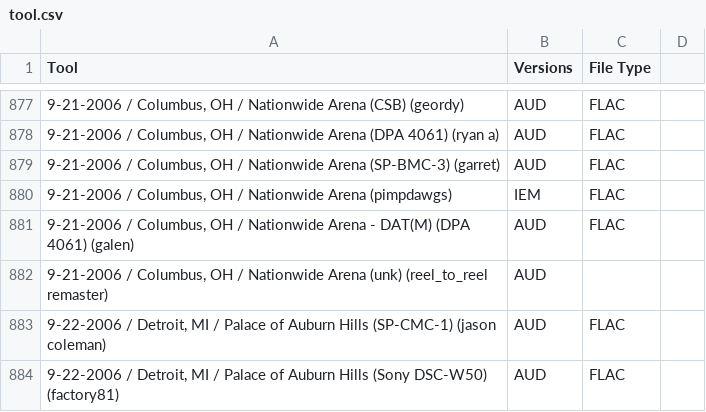
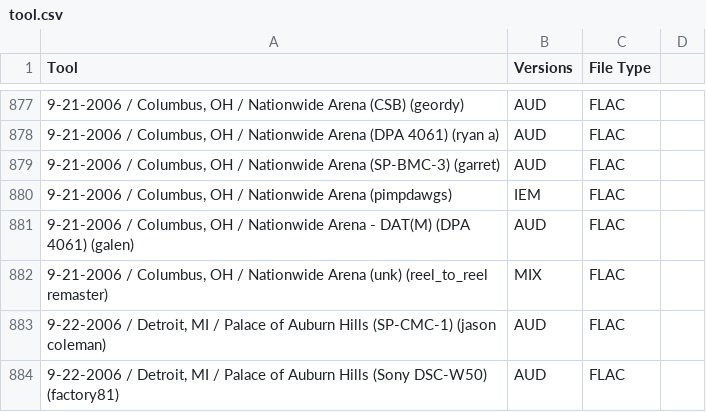
Before and after one commit to dudethatsclassic/shynomi-archive, a CSV file: artists/tool.csv, drawn as a sheet; only a part is shown, gaps mark what is left out; the diff names each change by its address in the sheet, - before the commit and + after, or states it on an @@ line.

Commit message:
Auto-export CSV: TOOL

```diff
--- a/artists/tool.csv
+++ b/artists/tool.csv
-B882 (Versions): AUD
+B882 (Versions): MIX
-C882 (File Type): (empty)
+C882 (File Type): FLAC
```
